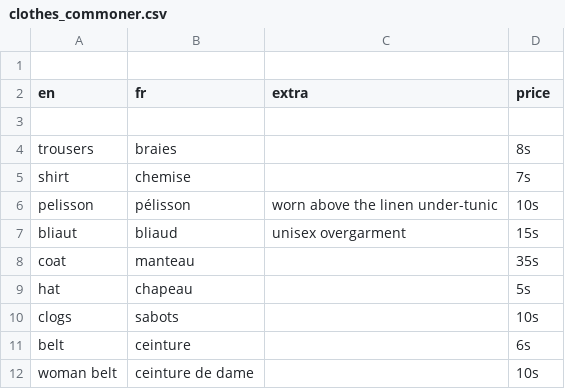
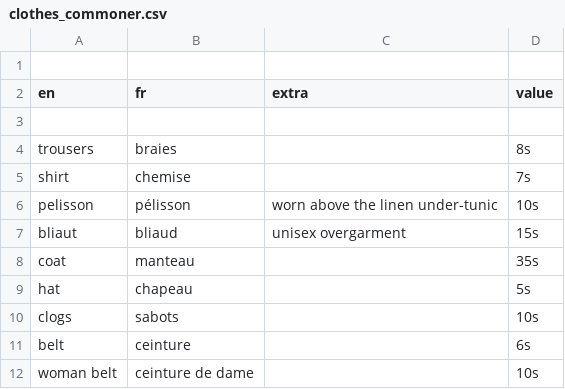
Before and after one commit to jmettraux/lombard, a CSV file: var/rota/clothes_commoner.csv, drawn as a sheet.

```diff
--- a/var/rota/clothes_commoner.csv
+++ b/var/rota/clothes_commoner.csv
@@ -1,3 +1,3 @@
 
-en,fr,extra,price
+en,fr,extra,value
 
```
Also changed, not shown: var/rota/clothes_noble.csv, var/rota/coins.csv, 3 other files.
